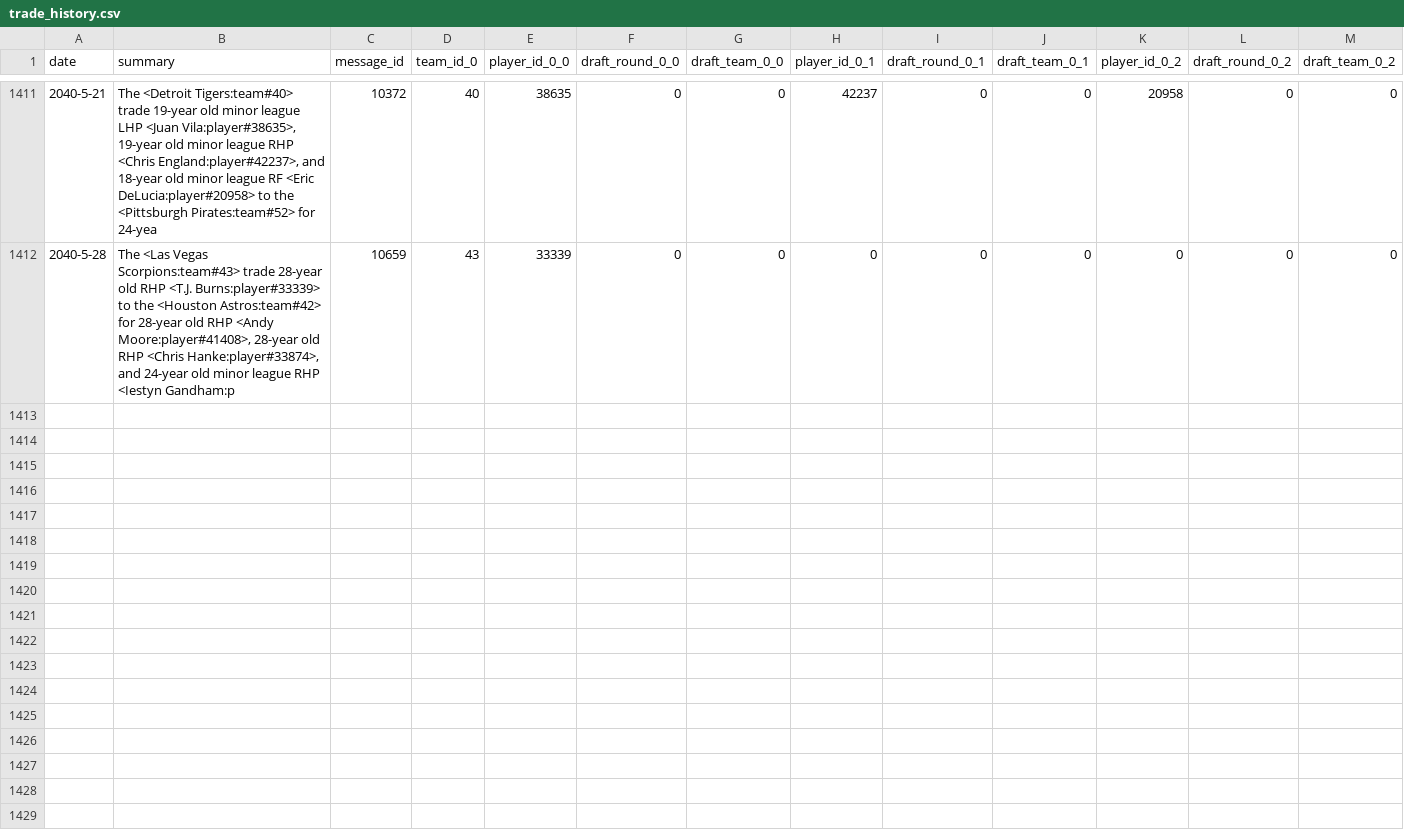
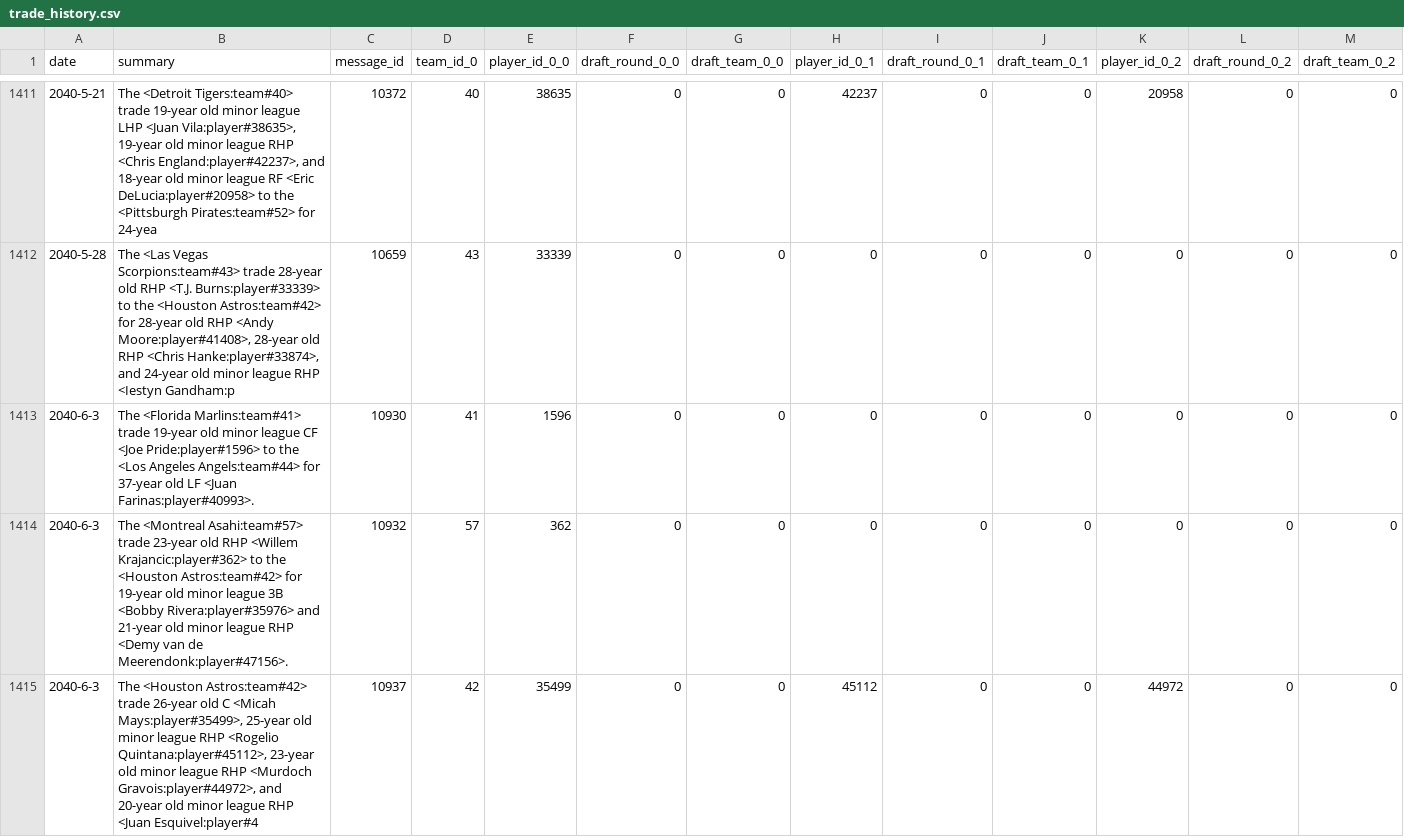
Before and after one commit to Eric-DuBose/SBC, a CSV file: csv/trade_history.csv, drawn as a sheet; only a part is shown, gaps mark what is left out; rows hold the shown columns only; the diff covers the shown part only; the diff names each change by its address in the sheet, - before the commit and + after, or states it on an @@ line.

```diff
--- a/csv/trade_history.csv
+++ b/csv/trade_history.csv
+row 1413: 2040-6-3 | The <Florida Marlins:team#41> trade 19-year old minor league CF <Joe Pride:player#1596> to the <Los Angeles Angels:team#44> for 37-year old LF <Juan Farinas:player#40993>. | 10930 | 41 | 1596 | 0 | 0 | 0 | 0 | 0 | 0 | 0 | 0
+row 1414: 2040-6-3 | The <Montreal Asahi:team#57> trade 23-year old RHP <Willem Krajancic:player#362> to the <Houston Astros:team#42> for 19-year old minor league 3B <Bobby Rivera:player#35976> and 21-year old minor league RHP <Demy van de Meerendonk:player#47156>. | 10932 | 57 | 362 | 0 | 0 | 0 | 0 | 0 | 0 | 0 | 0
+row 1415: 2040-6-3 | The <Houston Astros:team#42> trade 26-year old C <Micah Mays:player#35499>, 25-year old minor league RHP <Rogelio Quintana:player#45112>, 23-year old minor league RHP <Murdoch Gravois:player#44972>, and 20-year old minor league RHP <Juan Esquivel:player#4 | 10937 | 42 | 35499 | 0 | 0 | 45112 | 0 | 0 | 44972 | 0 | 0
```
Also changed, not shown: 2 added rows elsewhere in this file, csv/team_bullpen_pitching_stats.csv, csv/team_history.csv, 37 other files.
